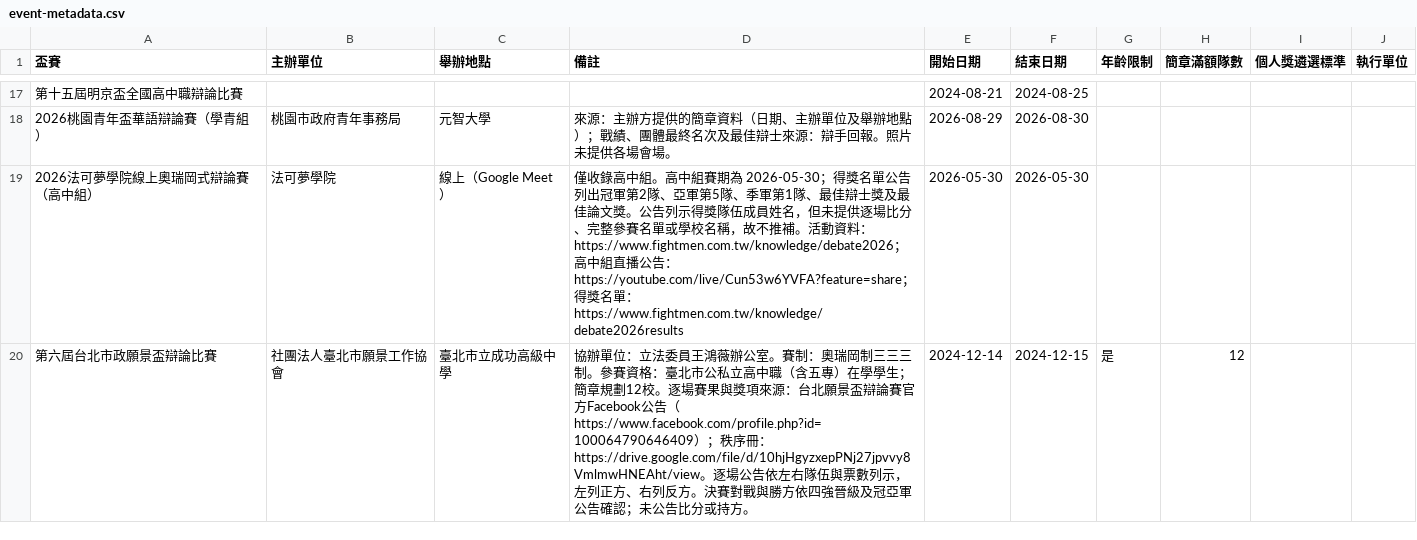
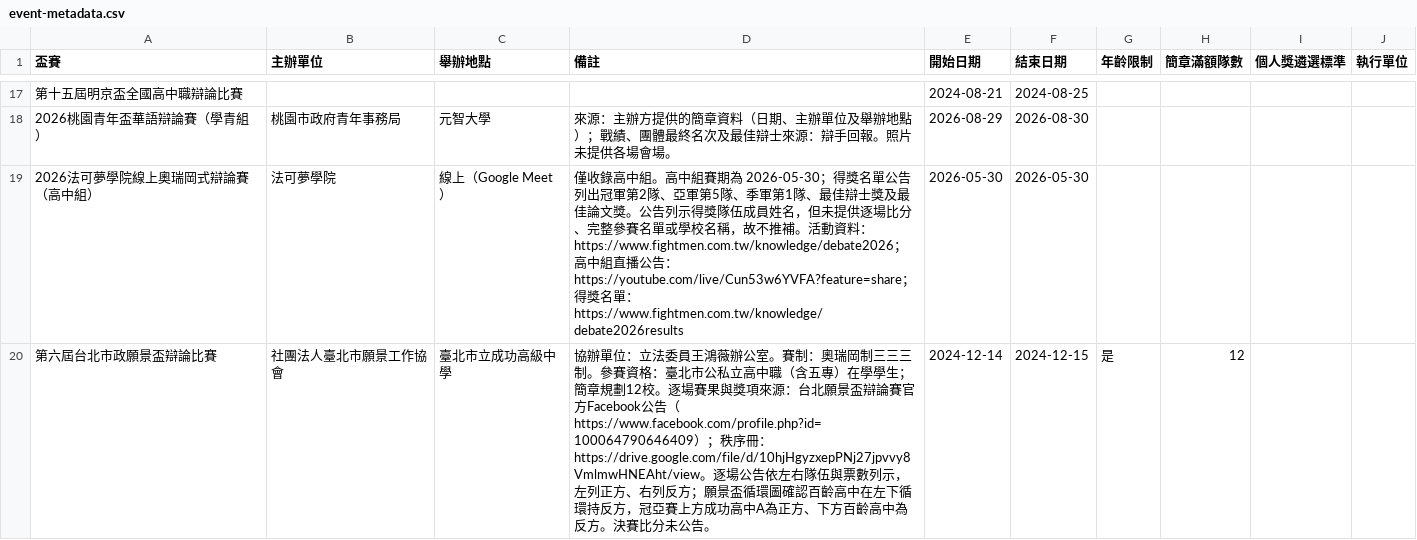
Before and after one commit to macrokernel3000/opendebate, a CSV file: data/event-metadata.csv, drawn as a sheet; only a part is shown, gaps mark what is left out.

```diff
--- a/data/event-metadata.csv
+++ b/data/event-metadata.csv
@@ -45,2 +45,2 @@
 2026法可夢學院線上奧瑞岡式辯論賽（高中組）,法可夢學院,線上（Google Meet）,僅收錄高中組。高中組賽期為 2026-05-30；得獎名單公告列出冠軍第2隊、亞軍第5隊、季軍第1隊、最佳辯士獎及最佳論文獎。公告列示得獎隊伍成員姓名，但未提供逐場比分、完整參賽名單或學校名稱，故不推補。活動資料：https://www.fightmen.com.tw/knowledge/debate2026；高中組直播公告：https://youtube.com/live/Cun53w6YVFA?feature=share；得獎名單：https://www.fightmen.com.tw/knowledge/debate2026results,2026-05-30,2026-05-30,,,,
-第六屆台北市政願景盃辯論比賽,社團法人臺北市願景工作協會,臺北市立成功高級中學,協辦單位：立法委員王鴻薇辦公室。賽制：奧瑞岡制三三三制。參賽資格：臺北市公私立高中職（含五專）在學學生；簡章規劃12校。逐場賽果與獎項來源：台北願景盃辯論賽官方Facebook公告（https://www.facebook.com/profile.php?id=100064790646409）；秩序冊：https://drive.google.com/file/d/10hjHgyzxepPNj27jpvvy8VmlmwHNEAht/view。逐場公告依左右隊伍與票數列示，左列正方、右列反方。決賽對戰與勝方依四強晉級及冠亞軍公告確認；未公告比分或持方。,2024-12-14,2024-12-15,是,12,,
+第六屆台北市政願景盃辯論比賽,社團法人臺北市願景工作協會,臺北市立成功高級中學,協辦單位：立法委員王鴻薇辦公室。賽制：奧瑞岡制三三三制。參賽資格：臺北市公私立高中職（含五專）在學學生；簡章規劃12校。逐場賽果與獎項來源：台北願景盃辯論賽官方Facebook公告（https://www.facebook.com/profile.php?id=100064790646409）；秩序冊：https://drive.google.com/file/d/10hjHgyzxepPNj27jpvvy8VmlmwHNEAht/view。逐場公告依左右隊伍與票數列示，左列正方、右列反方；願景盃循環圖確認百齡高中在左下循環持反方，冠亞賽上方成功高中A為正方、下方百齡高中為反方。決賽比分未公告。,2024-12-14,2024-12-15,是,12,,
```
Also changed, not shown: data/public-data-第六屆台北市政願景盃辯論比賽.csv, 5 other files.
